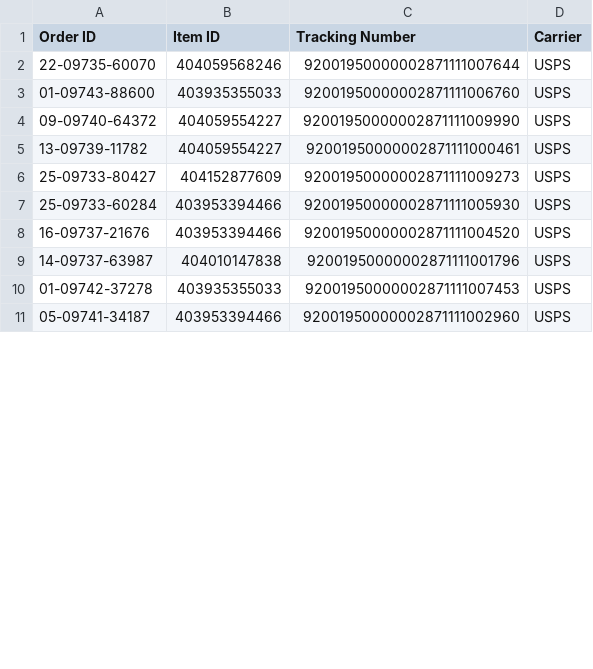
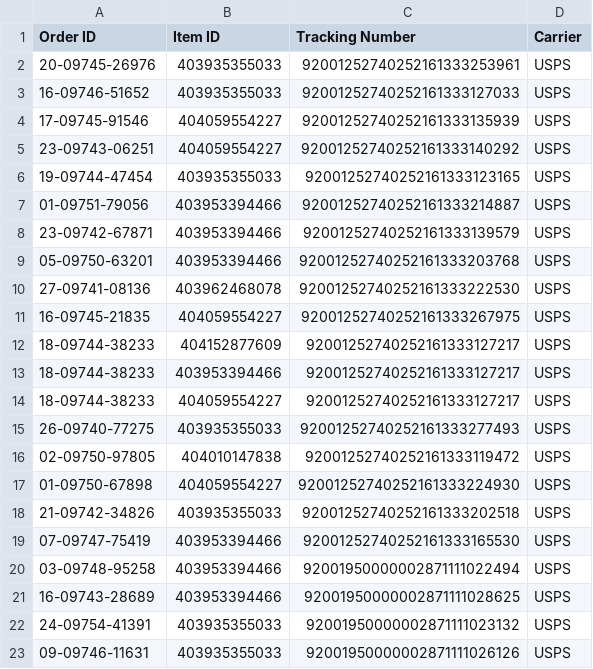
Before and after one commit to sparklogistics/ship_labels, a CSV file: update_tracking.csv, drawn as a sheet; only a part is shown; the diff covers the shown part only.

Commit message:
Sat Feb 25 2023 18:43:20 GMT-0500 (Eastern Standard Time)

```diff
--- a/update_tracking.csv
+++ b/update_tracking.csv
@@ -1,11 +1,23 @@
 Order ID,Item ID,Tracking Number,Carrier
-22-09735-60070,404059568246,92001950000002871111007644,USPS
-01-09743-88600,403935355033,92001950000002871111006760,USPS
-09-09740-64372,404059554227,92001950000002871111009990,USPS
-13-09739-11782,404059554227,92001950000002871111000461,USPS
-25-09733-80427,404152877609,92001950000002871111009273,USPS
-25-09733-60284,403953394466,92001950000002871111005930,USPS
-16-09737-21676,403953394466,92001950000002871111004520,USPS
-14-09737-63987,404010147838,92001950000002871111001796,USPS
-01-09742-37278,403935355033,92001950000002871111007453,USPS
-05-09741-34187,403953394466,92001950000002871111002960,USPS
+20-09745-26976,403935355033,92001252740252161333253961,USPS
+16-09746-51652,403935355033,92001252740252161333127033,USPS
+17-09745-91546,404059554227,92001252740252161333135939,USPS
+23-09743-06251,404059554227,92001252740252161333140292,USPS
+19-09744-47454,403935355033,92001252740252161333123165,USPS
+01-09751-79056,403953394466,92001252740252161333214887,USPS
+23-09742-67871,403953394466,92001252740252161333139579,USPS
+05-09750-63201,403953394466,92001252740252161333203768,USPS
+27-09741-08136,403962468078,92001252740252161333222530,USPS
+16-09745-21835,404059554227,92001252740252161333267975,USPS
+18-09744-38233,404152877609,92001252740252161333127217,USPS
+18-09744-38233,403953394466,92001252740252161333127217,USPS
+18-09744-38233,404059554227,92001252740252161333127217,USPS
+26-09740-77275,403935355033,92001252740252161333277493,USPS
+02-09750-97805,404010147838,92001252740252161333119472,USPS
+01-09750-67898,404059554227,92001252740252161333224930,USPS
+21-09742-34826,403935355033,92001252740252161333202518,USPS
+07-09747-75419,403953394466,92001252740252161333165530,USPS
+03-09748-95258,403953394466,92001950000002871111022494,USPS
+16-09743-28689,403953394466,92001950000002871111028625,USPS
+24-09754-41391,403935355033,92001950000002871111023132,USPS
+09-09746-11631,403935355033,92001950000002871111026126,USPS
```
Also changed, not shown: 3 added rows and 2 edited cells elsewhere in this file.
